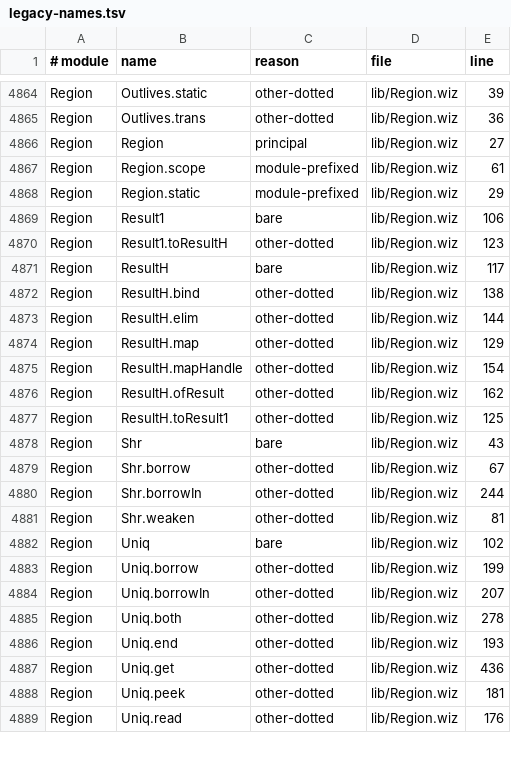
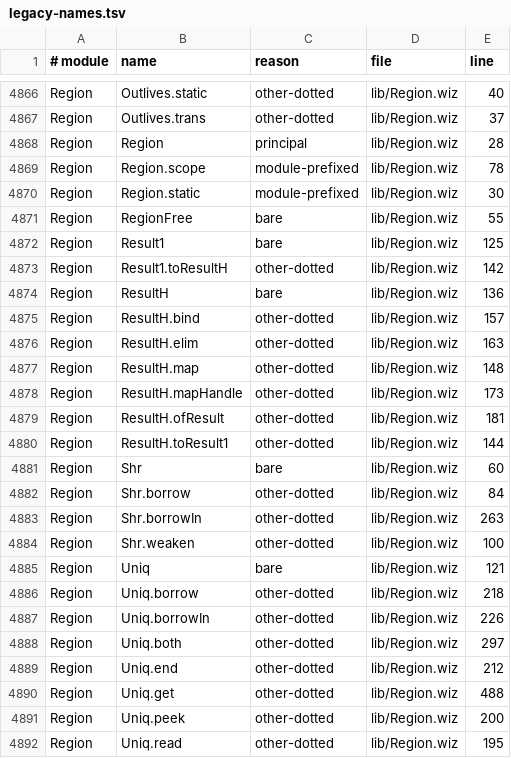
Before and after one commit to wiz-pl/wiz, a TSV file: legacy-names.tsv, drawn as a sheet; only a part is shown, gaps mark what is left out; addresses are those after the commit; the diff covers the shown part only; the diff names each change by its address in the sheet, - before the commit and + after, or states it on an @@ line.

Commit message:
companions: recs-linear-claims' RegionFree declarations
The merge adds RegionFree and its structural instances to lib/Region.wiz and
changes the feral generator and tests, so legacy-names.tsv and the wizlib/tests
subsets move. Regenerated, and the Conflict in Trust.lean resolved to the
merged diskLoader (the branch still had the pre-merge libLoader).

```diff
--- a/legacy-names.tsv
+++ b/legacy-names.tsv
-E4866 (line): 39
+E4866 (line): 40
-E4867 (line): 36
+E4867 (line): 37
-E4868 (line): 27
+E4868 (line): 28
-E4869 (line): 61
+E4869 (line): 78
-E4870 (line): 29
+E4870 (line): 30
+row 4871: Region | RegionFree | bare | lib/Region.wiz | 55
-E4872 (line): 106
+E4872 (line): 125
-E4873 (line): 123
+E4873 (line): 142
-E4874 (line): 117
+E4874 (line): 136
-E4875 (line): 138
+E4875 (line): 157
-E4876 (line): 144
+E4876 (line): 163
-E4877 (line): 129
+E4877 (line): 148
-E4878 (line): 154
+E4878 (line): 173
-E4879 (line): 162
+E4879 (line): 181
-E4880 (line): 125
+E4880 (line): 144
-E4881 (line): 43
+E4881 (line): 60
-E4882 (line): 67
+E4882 (line): 84
-E4883 (line): 244
+E4883 (line): 263
-E4884 (line): 81
+E4884 (line): 100
-E4885 (line): 102
+E4885 (line): 121
-E4886 (line): 199
+E4886 (line): 218
-E4887 (line): 207
+E4887 (line): 226
-E4888 (line): 278
+E4888 (line): 297
-E4889 (line): 193
+E4889 (line): 212
-E4890 (line): 436
+E4890 (line): 488
-E4891 (line): 181
+E4891 (line): 200
-E4892 (line): 176
+E4892 (line): 195
```
Also changed, not shown: 2 added rows and 104 edited cells elsewhere in this file, 2 other files.
